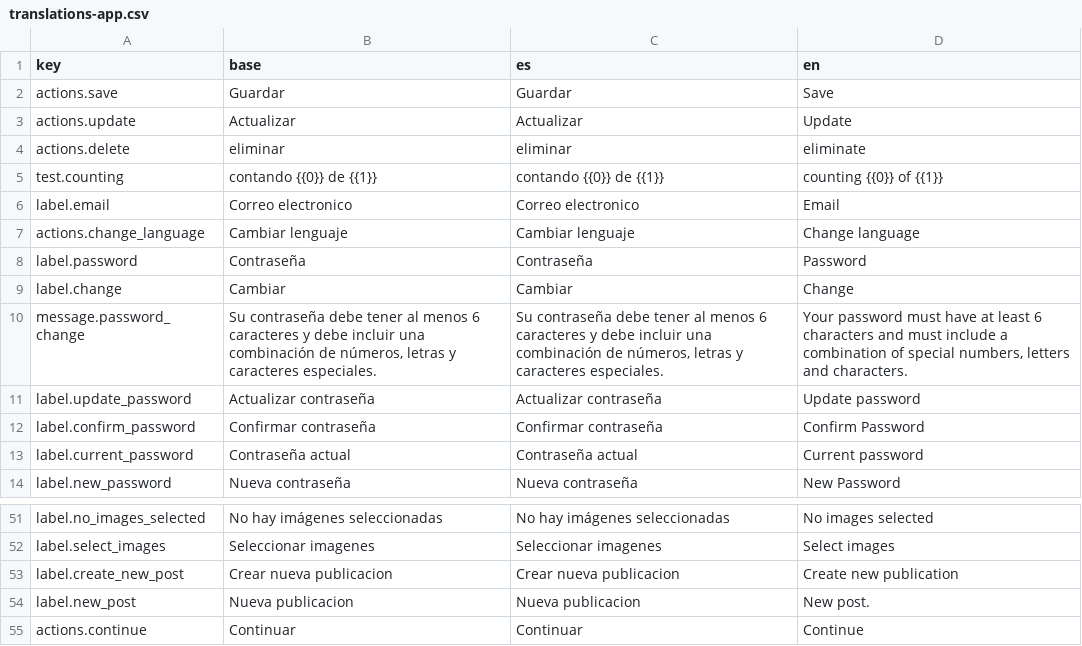
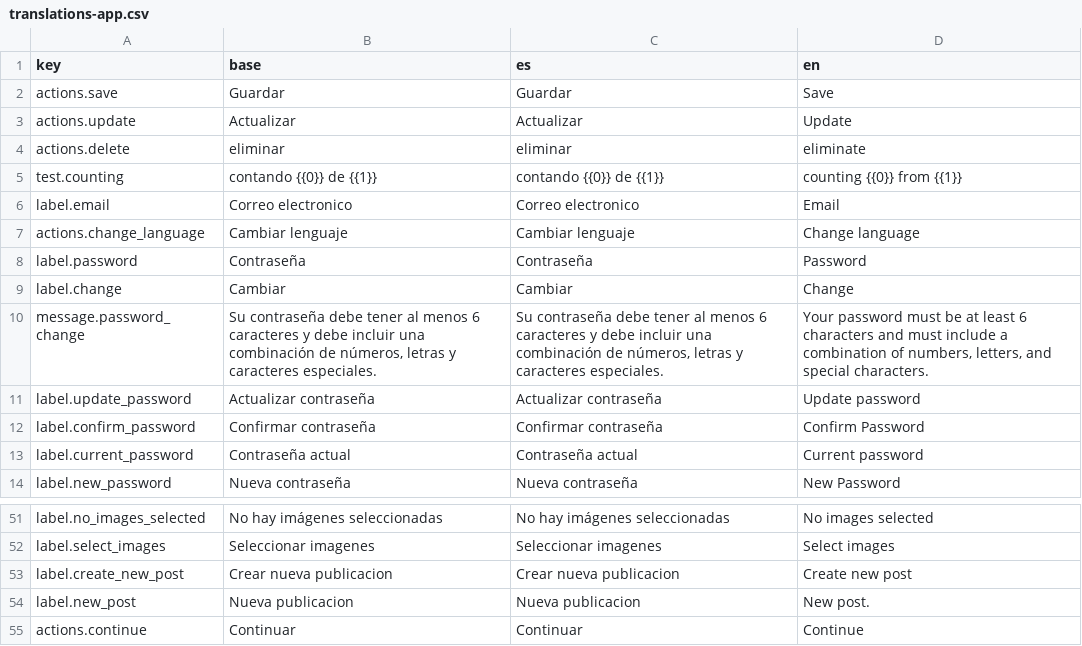
Before and after one commit to DxvidRuiz/new-comeback-client, a CSV file: src/language/translations/translations-app.csv, drawn as a sheet; only a part is shown, gaps mark what is left out; the diff covers the shown part only.

Commit message:
Post delete logic second commit

```diff
--- a/src/language/translations/translations-app.csv
+++ b/src/language/translations/translations-app.csv
@@ -4,3 +4,3 @@
 "actions.delete","eliminar","eliminar","eliminate"
-"test.counting","contando {{0}} de {{1}}","contando {{0}} de {{1}}","counting {{0}} of {{1}}"
+"test.counting","contando {{0}} de {{1}}","contando {{0}} de {{1}}","counting {{0}} from {{1}}"
 "label.email","Correo electronico","Correo electronico","Email"
@@ -9,3 +9,3 @@
 "label.change","Cambiar","Cambiar","Change"
-"message.password_change","Su contraseña debe tener al menos 6 caracteres y debe incluir una combinación de números, letras y caracteres especiales.","Su contraseña debe tener al menos 6 caracteres y debe incluir una combinación de números, letras y caracteres especiales.","Your password must have at least 6 characters and must include a combination of special numbers, letters and characters."
+"message.password_change","Su contraseña debe tener al menos 6 caracteres y debe incluir una combinación de números, letras y caracteres especiales.","Su contraseña debe tener al menos 6 caracteres y debe incluir una combinación de números, letras y caracteres especiales.","Your password must be at least 6 characters and must include a combination of numbers, letters, and special characters."
 "label.update_password","Actualizar contraseña","Actualizar contraseña","Update password"
@@ -52,3 +52,3 @@
 "label.select_images","Seleccionar imagenes","Seleccionar imagenes","Select images"
-"label.create_new_post","Crear nueva publicacion","Crear nueva publicacion","Create new publication"
+"label.create_new_post","Crear nueva publicacion","Crear nueva publicacion","Create new post"
 "label.new_post","Nueva publicacion","Nueva publicacion","New post."
```
Also changed, not shown: 6 added rows and 5 edited cells elsewhere in this file, 13 other files.
